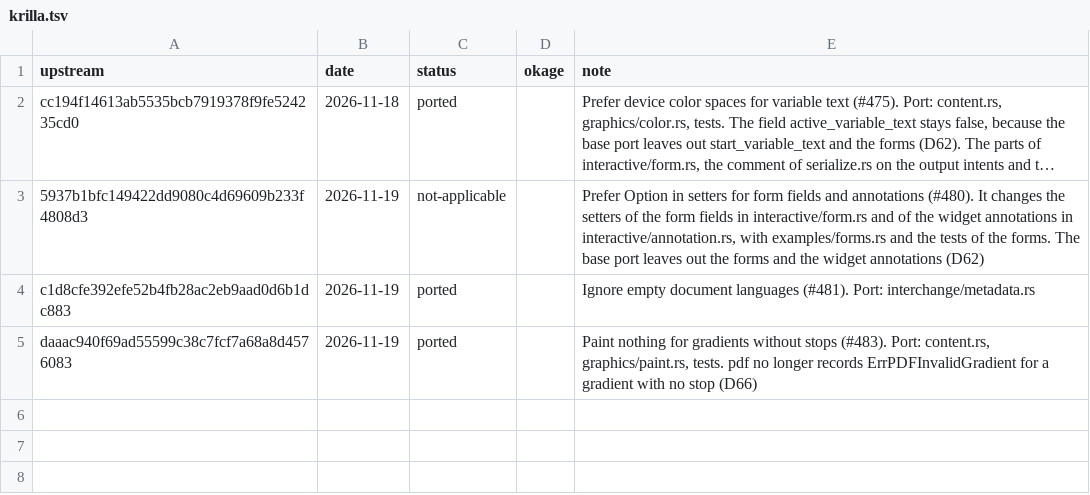
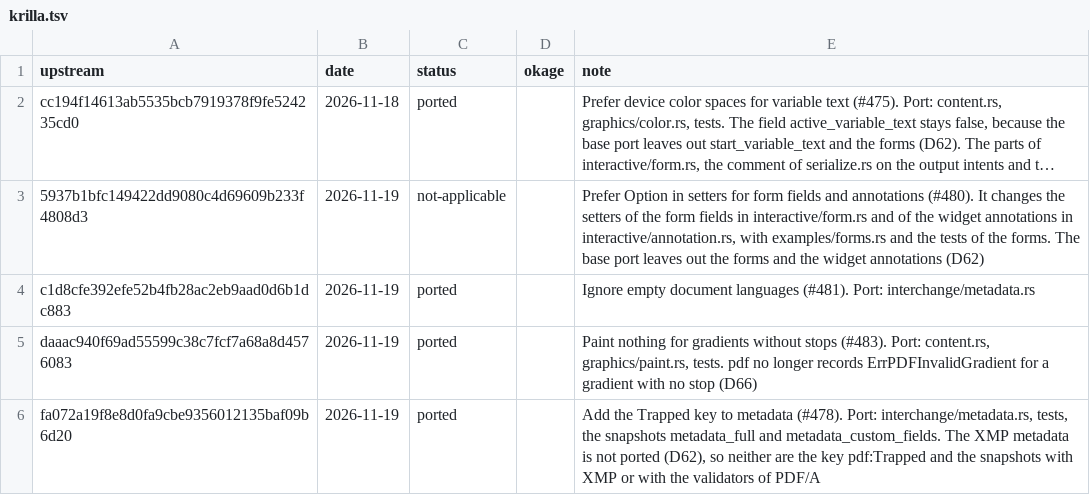
Before and after one commit to xo/okage, a TSV file: docs/upstream/krilla.tsv, drawn as a sheet; long unchanged cells end in ….

```diff
--- a/docs/upstream/krilla.tsv
+++ b/docs/upstream/krilla.tsv
@@ -5 +5,2 @@ c1d8cfe392efe52b4fb28ac2eb9aad0d6b1dc883	2026-11-19	ported		Ignore empty documen
 daaac940f69ad55599c38c7fcf7a68a8d4576083	2026-11-19	ported		Paint nothing for gradients without stops (#483). Port: content.rs, graphics/paint.rs, tests. pdf no longer records ErrPDFInvalidGradient for a gradient with no stop (D66)
+fa072a19f8e8d0fa9cbe9356012135baf09b6d20	2026-11-19	ported		Add the Trapped key to metadata (#478). Port: interchange/metadata.rs, tests, the snapshots metadata_full and metadata_custom_fields. The XMP metadata is not ported (D62), so neither are the key pdf:Trapped and the snapshots with XMP or with the validators of PDF/A
```
Also changed, not shown: docs/upstream/upstreams.tsv, 9 other files.
